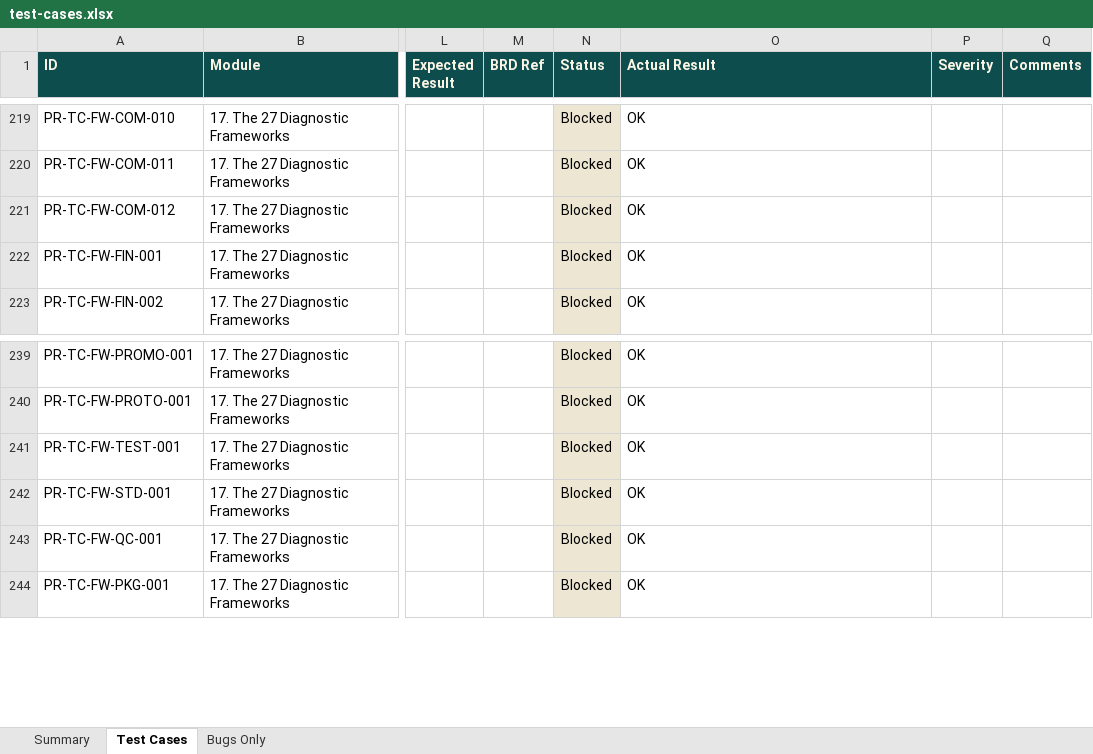
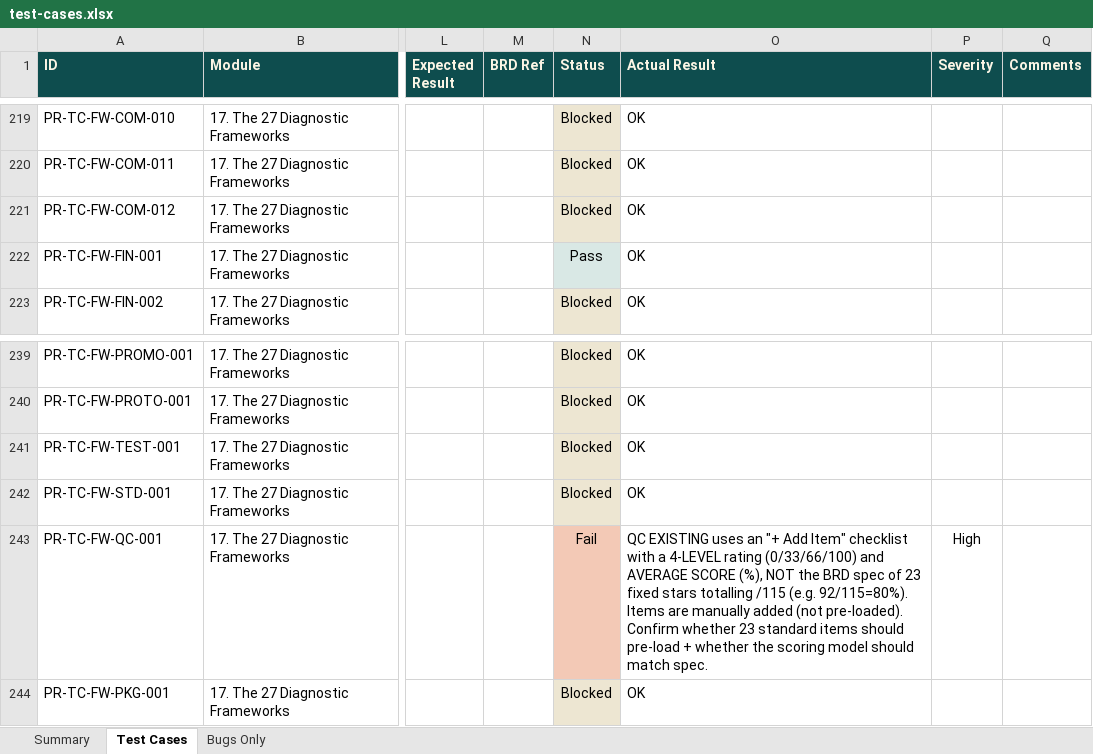
Before and after one commit to SamarthPaul/Prime-Documents, an Excel workbook: test-cases.xlsx, sheet Test Cases, drawn as a sheet; only a part is shown, gaps mark what is left out; values as stored, in another font and other column widths than the file's, no borders; the diff names each change by its address in the sheet, - before the commit and + after, or states it on an @@ line.

```diff
--- a/test-cases.xlsx (sheet Test Cases)
+++ b/test-cases.xlsx (sheet Test Cases)
-N222 (Status): Blocked
+N222 (Status): Pass
-N243 (Status): Blocked
+N243 (Status): Fail
-N243 fill: #EDE6D2
+N243 fill: #F3C9B6
-O243 (Actual Result): OK
+O243 (Actual Result): QC EXISTING uses an "+ Add Item" checklist with a 4-LEVEL rating (0/33/66/100) and AVERAGE SCORE (%), NOT the BRD spec of 23 fixed stars totalling /115 (e.g. 92/115=80%). Items are manually added (not pre-loaded). Confirm whether 23 standard items should pre-load + whether the scoring model should match spec.
-P243 (Severity): (empty)
+P243 (Severity): High
```
Also changed, not shown: sheet Bugs Only, 1 other file.
